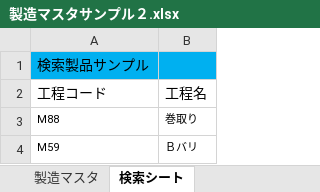
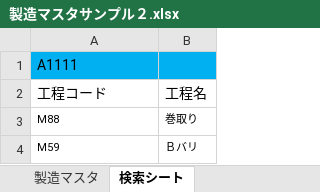
Before and after one commit to Frank231074/FRANK_Project, an Excel workbook: files/製造マスタサンプル２.xlsx, sheet 検索シート, drawn as a sheet; only a part is shown; values as stored, in another font and other column widths than the file's, no borders; charts and pictures not drawn; the diff names each change by its address in the sheet, - before the commit and + after, or states it on an @@ line.

```diff
--- a/files/製造マスタサンプル２.xlsx (sheet 検索シート)
+++ b/files/製造マスタサンプル２.xlsx (sheet 検索シート)
-A1: 検索製品サンプル
+A1: A1111
```
Also changed, not shown: sheet 製造マスタ, 3 other files.
